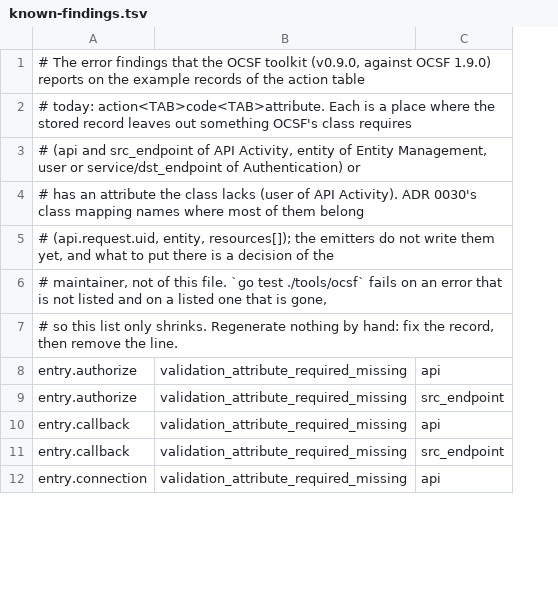
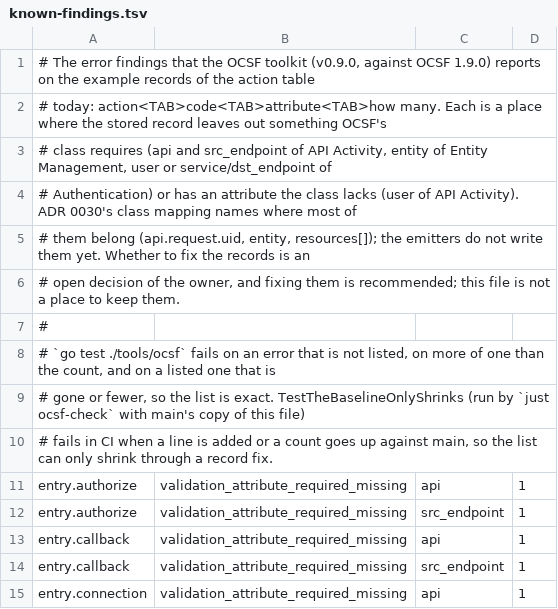
Before and after one commit to truvity/access-roster, a TSV file: tools/ocsf/known-findings.tsv, drawn as a sheet; only a part is shown; the diff names each change by its address in the sheet, - before the commit and + after, or states it on an @@ line.

```diff
--- a/tools/ocsf/known-findings.tsv
+++ b/tools/ocsf/known-findings.tsv
+column D, rows 11-15: all 1
-A2: # today: action<TAB>code<TAB>attribute. Each is a place where the stored record leaves out something OCSF's class requires
+A2: # today: action<TAB>code<TAB>attribute<TAB>how many. Each is a place where the stored record leaves out something OCSF's
-A3: # (api and src_endpoint of API Activity, entity of Entity Management, user or service/dst_endpoint of Authentication) or
+A3: # class requires (api and src_endpoint of API Activity, entity of Entity Management, user or service/dst_endpoint of
-A4: # has an attribute the class lacks (user of API Activity). ADR 0030's class mapping names where most of them belong
+A4: # Authentication) or has an attribute the class lacks (user of API Activity). ADR 0030's class mapping names where most of
-A5: # (api.request.uid, entity, resources[]); the emitters do not write them yet, and what to put there is a decision of the
+A5: # them belong (api.request.uid, entity, resources[]); the emitters do not write them yet. Whether to fix the records is an
-A6: # maintainer, not of this file. `go test ./tools/ocsf` fails on an error that is not listed and on a listed one that is gone,
+A6: # open decision of the owner, and fixing them is recommended; this file is not a place to keep them.
-A7: # so this list only shrinks. Regenerate nothing by hand: fix the record, then remove the line.
+A7: #
+row 8: # `go test ./tools/ocsf` fails on an error that is not listed, on more of one than the count, and on a listed one that is
+row 9: # gone or fewer, so the list is exact. TestTheBaselineOnlyShrinks (run by `just ocsf-check` with main's copy of this file)
+row 10: # fails in CI when a line is added or a count goes up against main, so the list can only shrink through a record fix.
```
Also changed, not shown: 3 other files.
